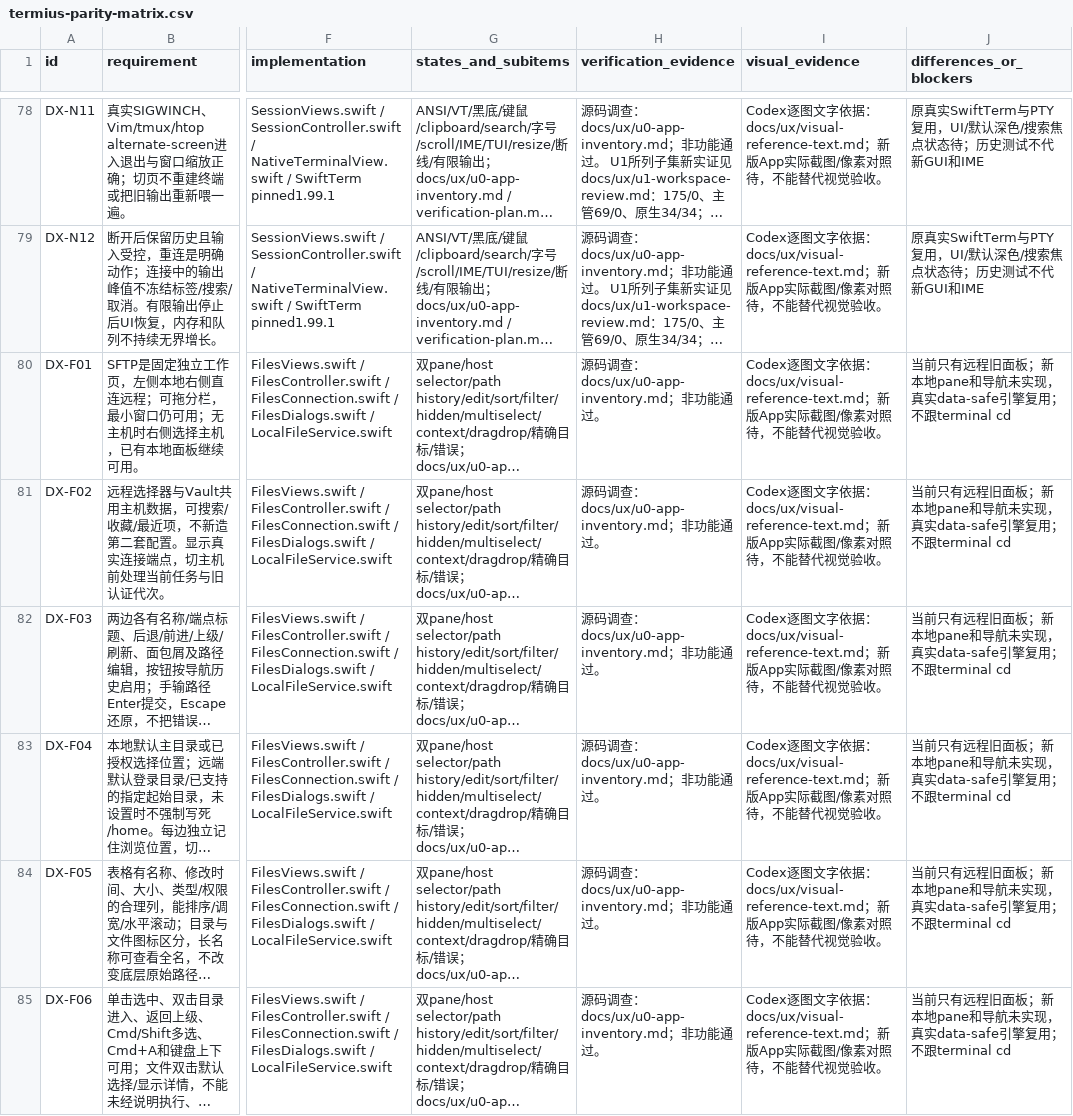
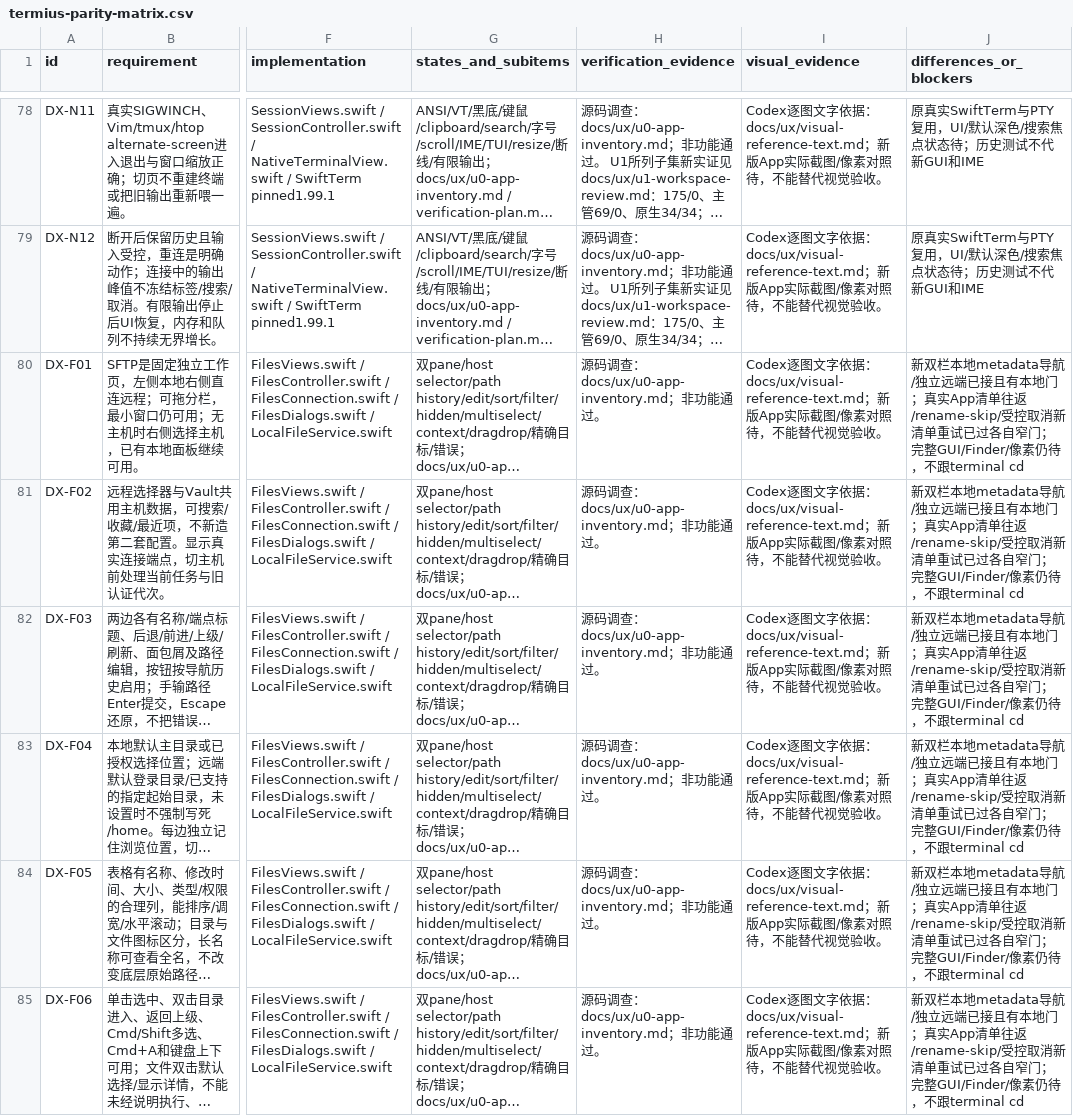
Before and after one commit to chunqiu007/OpenLXSSH, a CSV file: docs/ux/termius-parity-matrix.csv, drawn as a sheet; only a part is shown, gaps mark what is left out; long unchanged cells end in …; the diff covers the shown part only; the diff names each change by its address in the sheet, - before the commit and + after, or states it on an @@ line.

```diff
--- a/docs/ux/termius-parity-matrix.csv
+++ b/docs/ux/termius-parity-matrix.csv
-J80:J85 (differences_or_blockers): 当前只有远程旧面板；新本地pane和导航未实现，真实data-safe引擎复用；不跟terminal cd
+J80:J85 (differences_or_blockers): 新双栏本地metadata导航/独立远端已接且有本地门；真实App清单往返/rename-skip/受控取消新清单重试已过各自窄门；完整GUI/Finder/像素仍待，不跟terminal cd
```
Also changed, not shown: 12 edited cells elsewhere in this file, docs/ux/termius-parity-subitems.csv, 1 other file.
